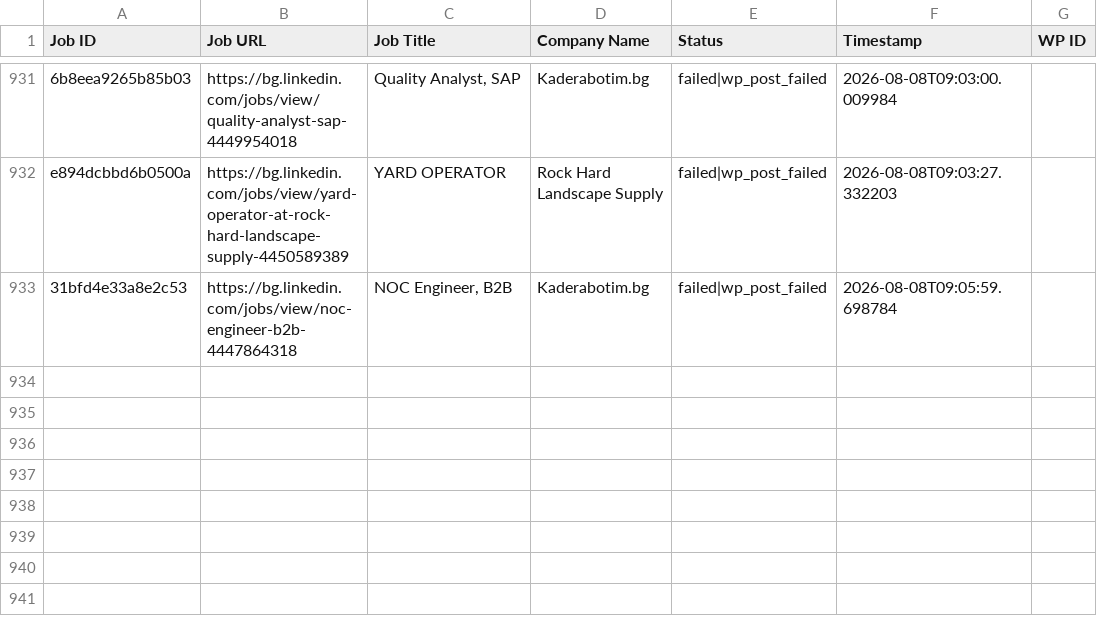
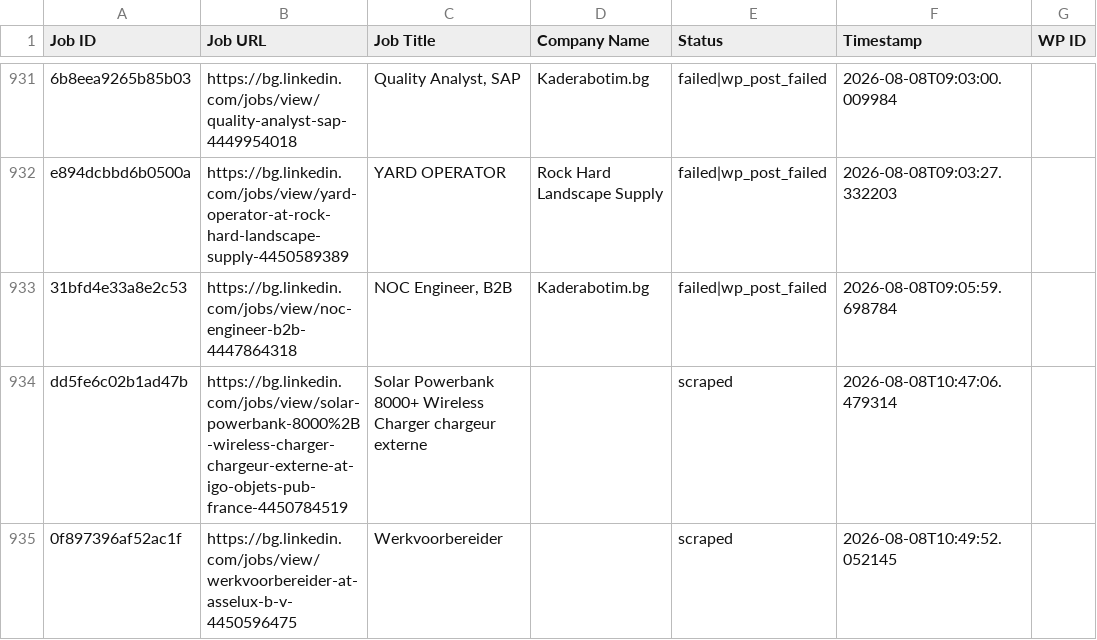
Before and after one commit to vindoky/bg, a CSV file: processed_jobs.csv, drawn as a sheet; only a part is shown, gaps mark what is left out; the diff names each change by its address in the sheet, - before the commit and + after, or states it on an @@ line.

```diff
--- a/processed_jobs.csv
+++ b/processed_jobs.csv
+row 934: dd5fe6c02b1ad47b | https://bg.linkedin.com/jobs/view/solar-powerbank-8000%2B-wireless-charger-chargeur-externe-at-igo-objets-pub-france-4450784519 | Solar Powerbank 8000+ Wireless Charger chargeur externe |  | scraped | 2026-08-08T10:47:06.479314
+row 935: 0f897396af52ac1f | https://bg.linkedin.com/jobs/view/werkvoorbereider-at-asselux-b-v-4450596475 | Werkvoorbereider |  | scraped | 2026-08-08T10:49:52.052145
```
